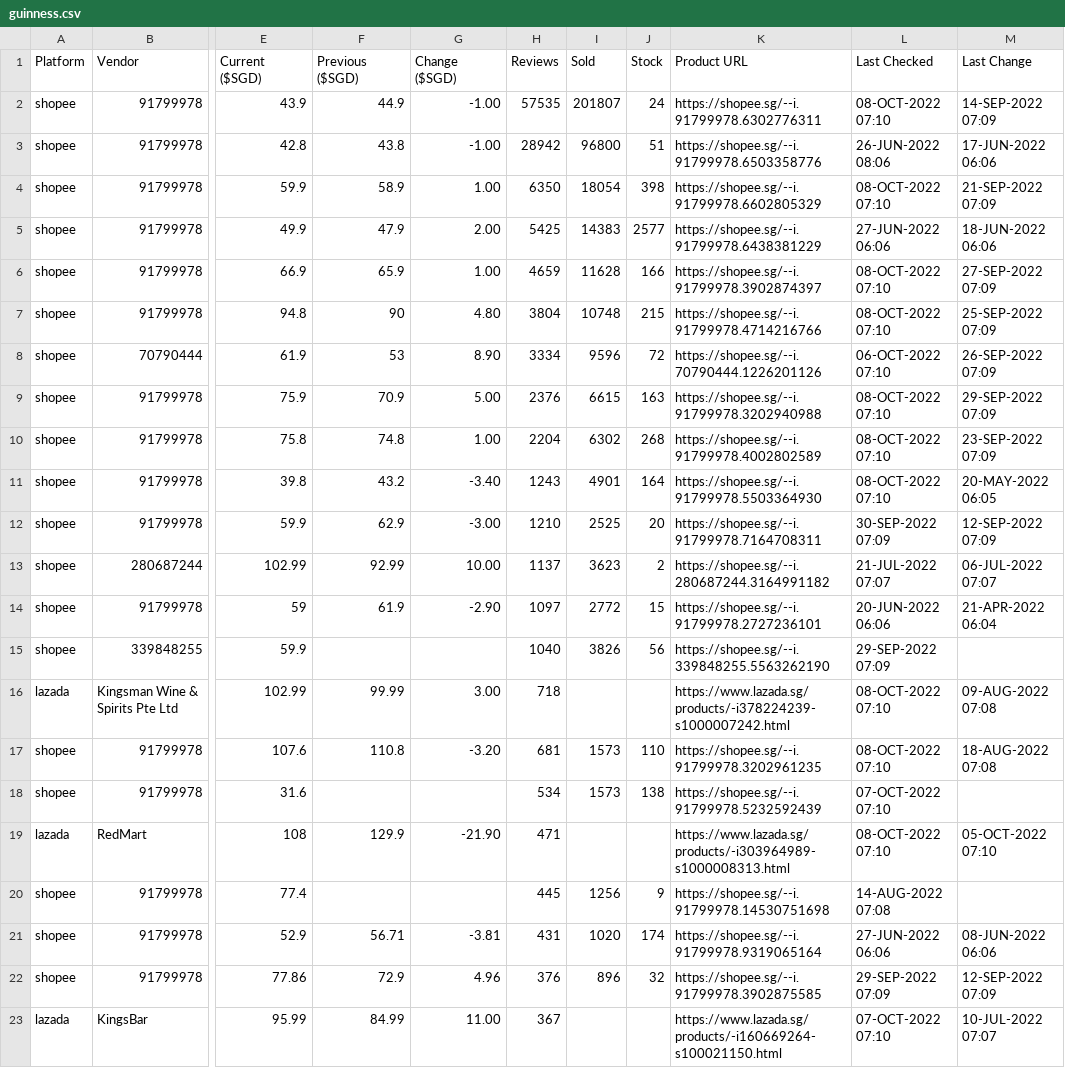
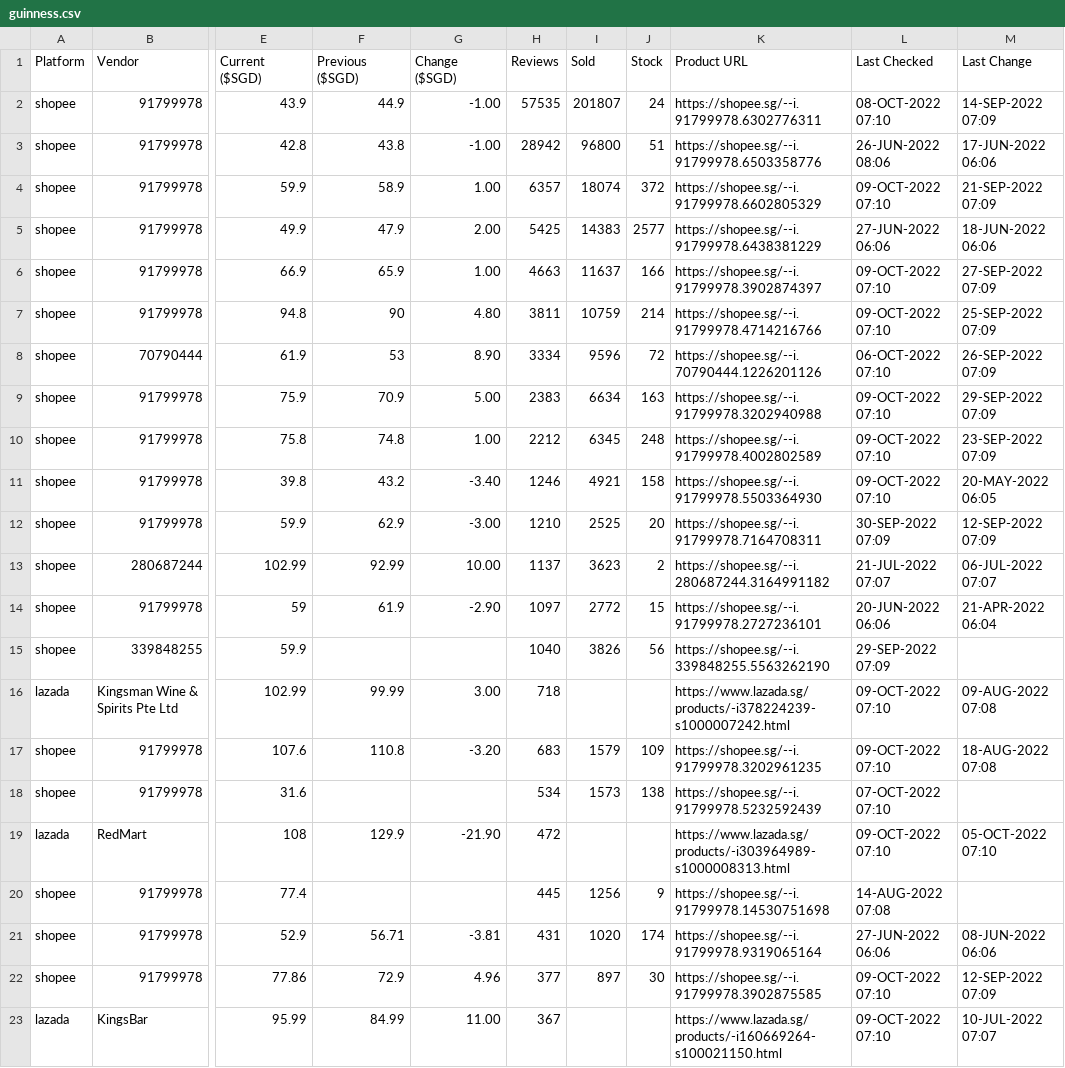
Before and after one commit to ngshiheng/fareview, a CSV file: data/guinness.csv, drawn as a sheet; only a part is shown, gaps mark what is left out; the diff covers the shown part only; the diff names each change by its address in the sheet, - before the commit and + after, or states it on an @@ line.

```diff
--- a/data/guinness.csv
+++ b/data/guinness.csv
-H4 (Reviews): 6350
+H4 (Reviews): 6357
-I4 (Sold): 18054
+I4 (Sold): 18074
-J4 (Stock): 398
+J4 (Stock): 372
-L4 (Last Checked): 08-OCT-2022 07:10
+L4 (Last Checked): 09-OCT-2022 07:10
-H6 (Reviews): 4659
+H6 (Reviews): 4663
-I6 (Sold): 11628
+I6 (Sold): 11637
-L6:L7 (Last Checked): 08-OCT-2022 07:10
+L6:L7 (Last Checked): 09-OCT-2022 07:10
-H7 (Reviews): 3804
+H7 (Reviews): 3811
-I7 (Sold): 10748
+I7 (Sold): 10759
-J7 (Stock): 215
+J7 (Stock): 214
-H9 (Reviews): 2376
+H9 (Reviews): 2383
-I9 (Sold): 6615
+I9 (Sold): 6634
-L9:L11 (Last Checked): 08-OCT-2022 07:10
+L9:L11 (Last Checked): 09-OCT-2022 07:10
-H10 (Reviews): 2204
+H10 (Reviews): 2212
-I10 (Sold): 6302
+I10 (Sold): 6345
-J10 (Stock): 268
+J10 (Stock): 248
-H11 (Reviews): 1243
+H11 (Reviews): 1246
-I11 (Sold): 4901
+I11 (Sold): 4921
-J11 (Stock): 164
+J11 (Stock): 158
-L16:L17 (Last Checked): 08-OCT-2022 07:10
+L16:L17 (Last Checked): 09-OCT-2022 07:10
-H17 (Reviews): 681
+H17 (Reviews): 683
-I17 (Sold): 1573
+I17 (Sold): 1579
-J17 (Stock): 110
+J17 (Stock): 109
-H19 (Reviews): 471
+H19 (Reviews): 472
-L19 (Last Checked): 08-OCT-2022 07:10
+L19 (Last Checked): 09-OCT-2022 07:10
-H22 (Reviews): 376
+H22 (Reviews): 377
-I22 (Sold): 896
+I22 (Sold): 897
-J22 (Stock): 32
+J22 (Stock): 30
-L22 (Last Checked): 29-SEP-2022 07:09
+L22 (Last Checked): 09-OCT-2022 07:10
-L23 (Last Checked): 07-OCT-2022 07:10
+L23 (Last Checked): 09-OCT-2022 07:10
```
Also changed, not shown: 12 edited cells elsewhere in this file, data/asahi.csv, data/carlsberg.csv, 2 other files.
